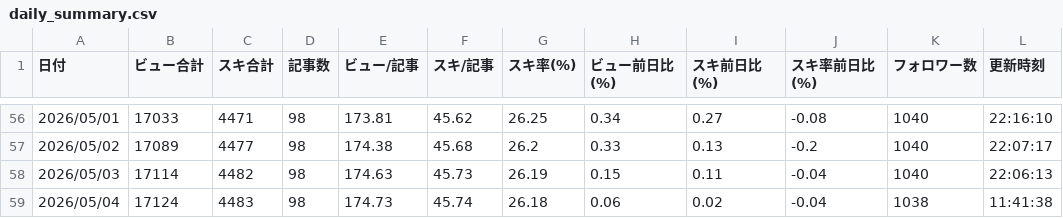
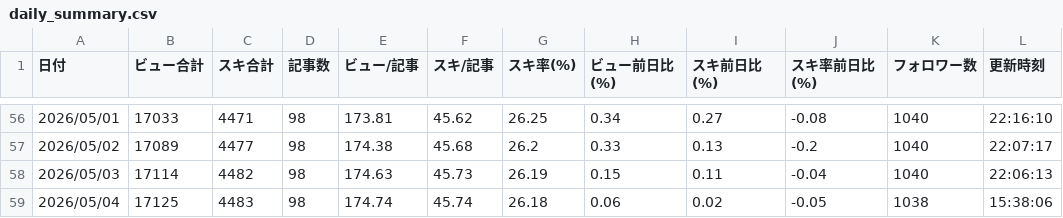
Before and after one commit to ganden0807-collab/note-stats-tracker, a CSV file: data/daily_summary.csv, drawn as a sheet; only a part is shown, gaps mark what is left out.

```diff
--- a/data/daily_summary.csv
+++ b/data/daily_summary.csv
@@ -58,2 +58,2 @@
 2026/05/03,17114,4482,98,174.63,45.73,26.19,0.15,0.11,-0.04,1040,22:06:13
-2026/05/04,17124,4483,98,174.73,45.74,26.18,0.06,0.02,-0.04,1038,11:41:38
+2026/05/04,17125,4483,98,174.74,45.74,26.18,0.06,0.02,-0.05,1038,15:38:06
```
Also changed, not shown: data/articles.csv, data/asset_articles.csv, 2 other files.
